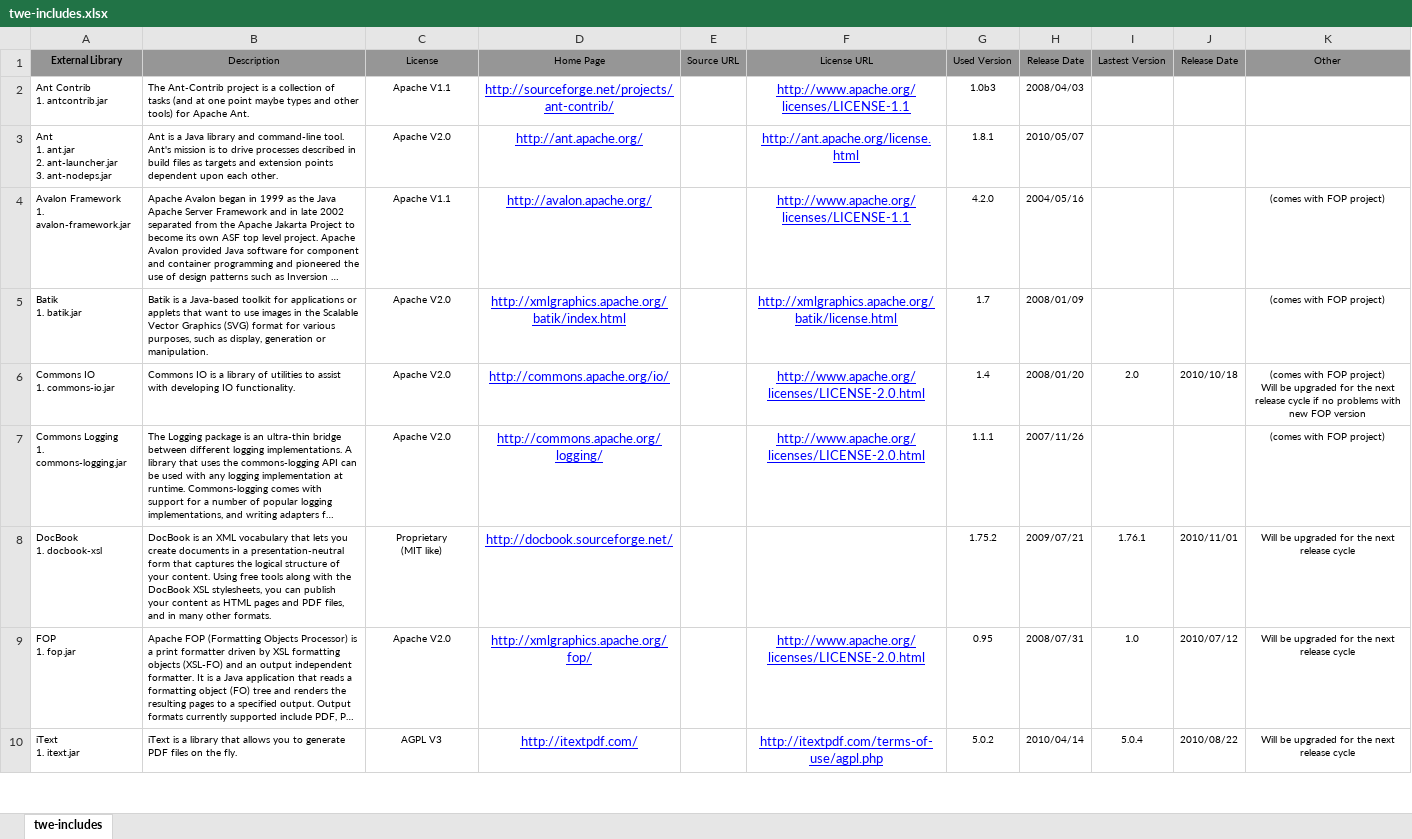
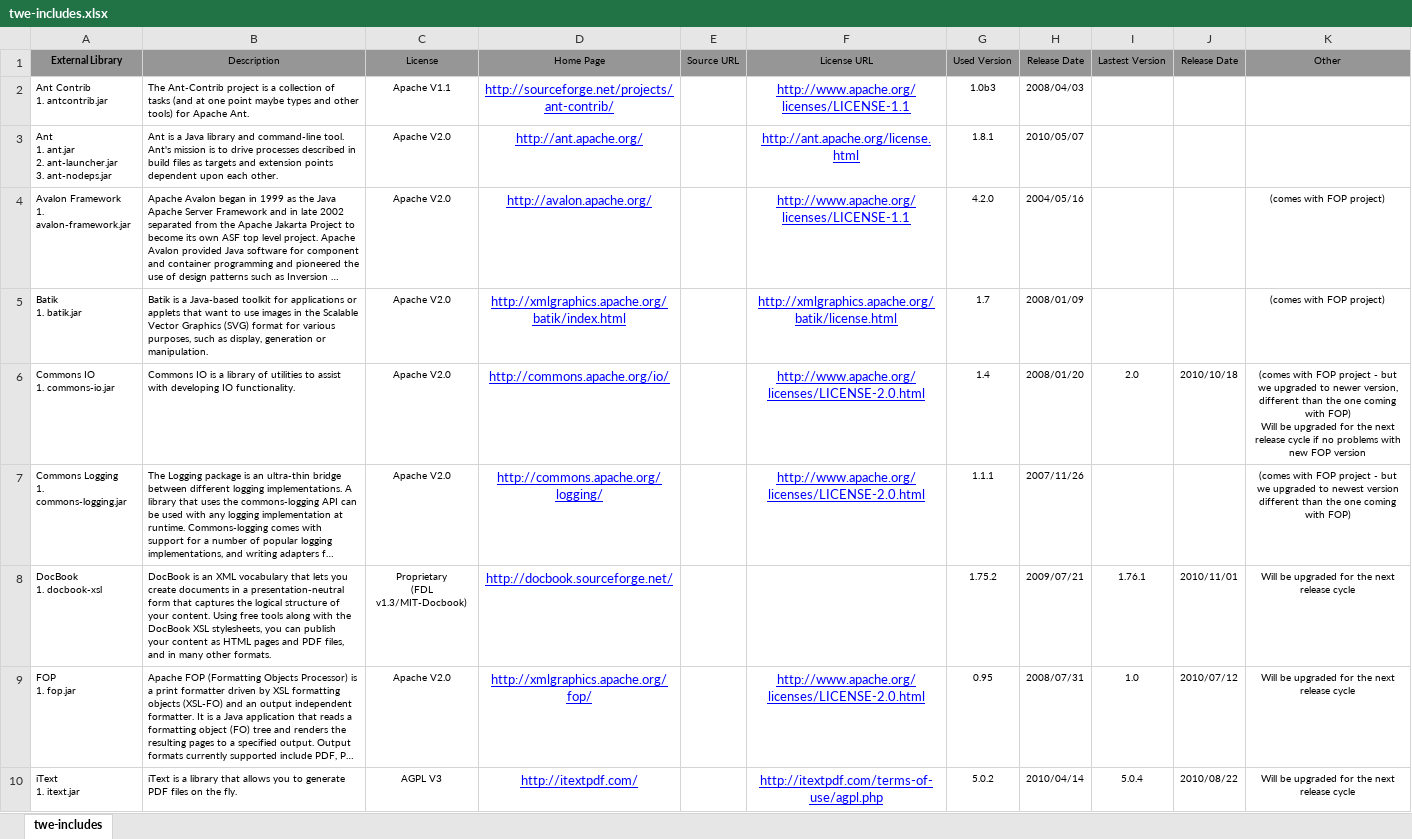
Before and after one commit to Shoobx/JaWE, an Excel workbook: licenses/twe-includes.xlsx, sheet twe-includes, drawn as a sheet; only a part is shown; long unchanged cells end in …; values as stored, in another font and other column widths than the file's, no borders; ↵ is a line break in a cell; the diff names each change by its address in the sheet, - before the commit and + after, or states it on an @@ line.

```diff
--- a/licenses/twe-includes.xlsx (sheet twe-includes)
+++ b/licenses/twe-includes.xlsx (sheet twe-includes)
-C4 (License): Apache V1.1
+C4 (License): Apache V2.0
-K6 (Other): …with FOP project) ↵ Will be…
+K6 (Other): …with FOP project - but we upgraded to newer version, different than the one coming with FOP) ↵ Will be…
-K7 (Other): …with FOP project)
+K7 (Other): …with FOP project - but we upgraded to newest version different than the one coming with FOP)
-C8 (License): Proprietary ↵ (MIT like)
+C8 (License): Proprietary ↵ (FDL v1.3/MIT-Docbook)
```
Also changed, not shown: 1 other file.
